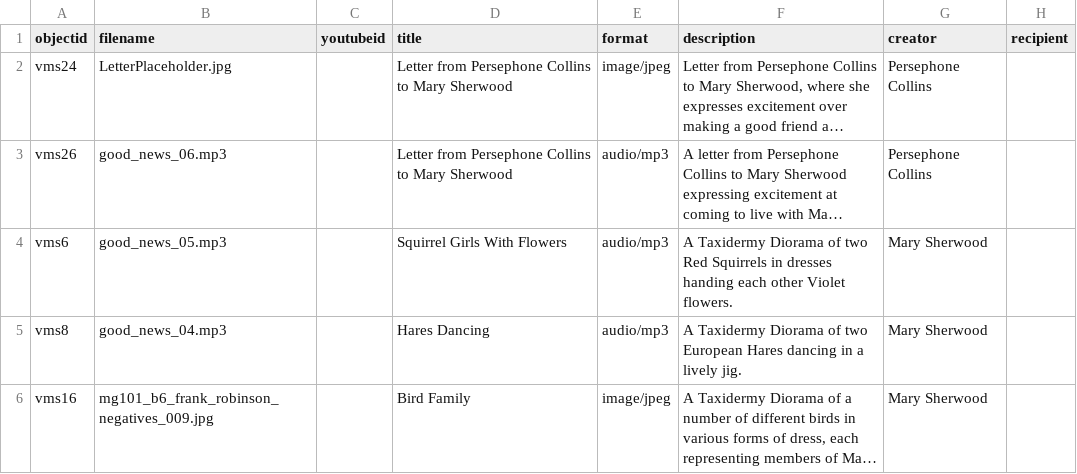
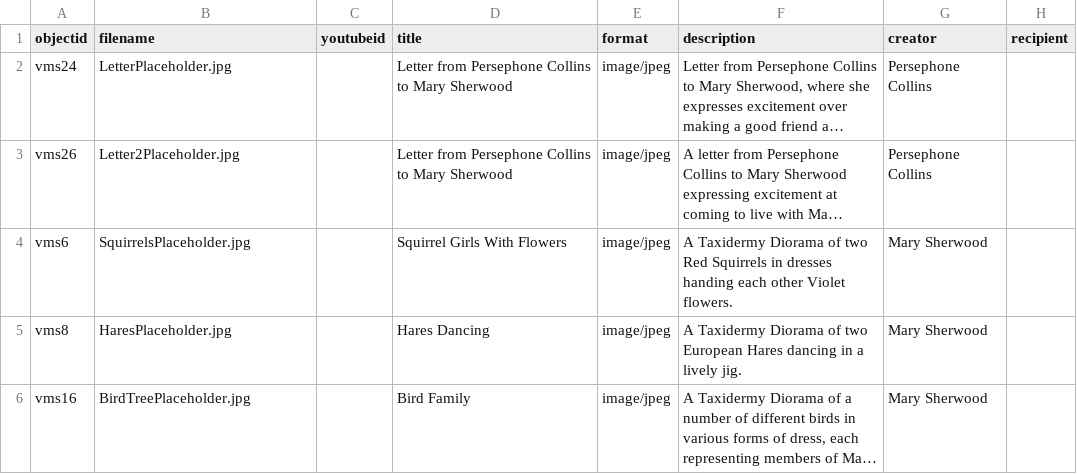
Before and after one commit to TwilightGnome/CollectionBuilder, a CSV file: _data/Copy-of-psychiana_cbdemo_gh-Sheet1.csv, drawn as a sheet; only a part is shown; long unchanged cells end in …; the diff names each change by its address in the sheet, - before the commit and + after, or states it on an @@ line.

Commit message:
Update Copy-of-psychiana_cbdemo_gh-Sheet1.csv

```diff
--- a/_data/Copy-of-psychiana_cbdemo_gh-Sheet1.csv
+++ b/_data/Copy-of-psychiana_cbdemo_gh-Sheet1.csv
-B3 (filename): good_news_06.mp3
+B3 (filename): Letter2Placeholder.jpg
-E3:E5 (format): audio/mp3
+E3:E5 (format): image/jpeg
-B4 (filename): good_news_05.mp3
+B4 (filename): SquirrelsPlaceholder.jpg
-B5 (filename): good_news_04.mp3
+B5 (filename): HaresPlaceholder.jpg
-B6 (filename): mg101_b6_frank_robinson_negatives_009.jpg
+B6 (filename): BirdTreePlaceholder.jpg
```
